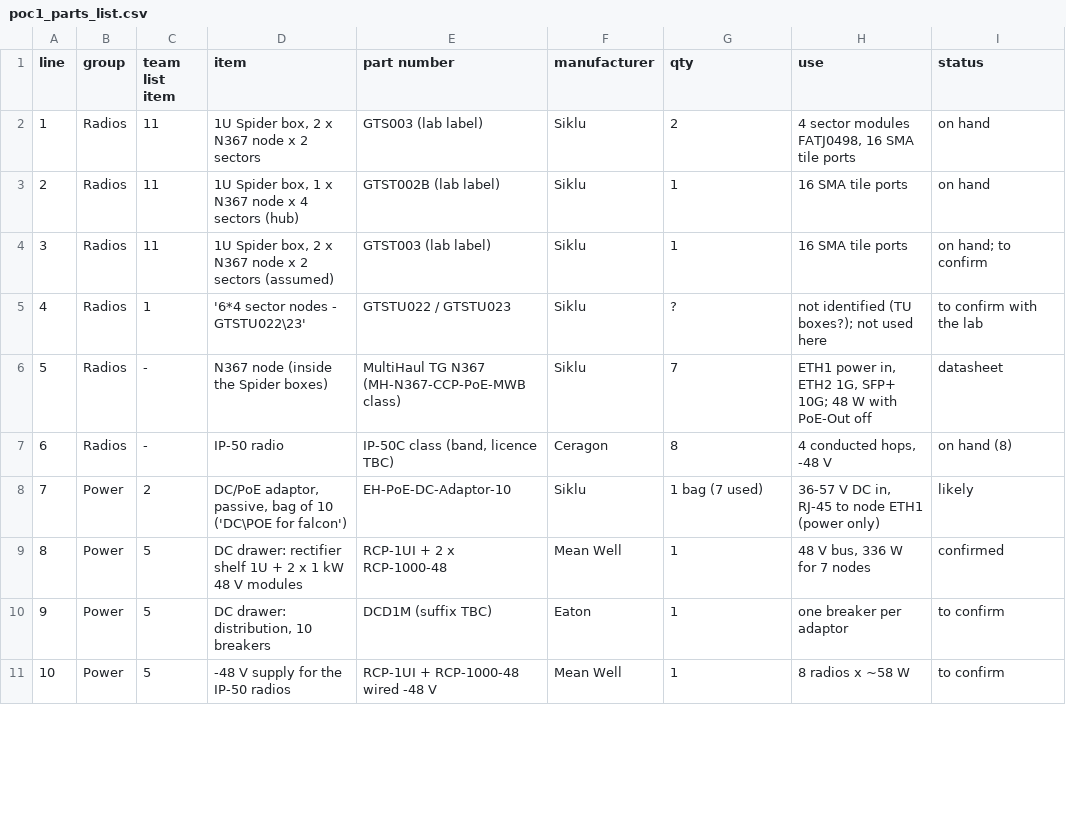
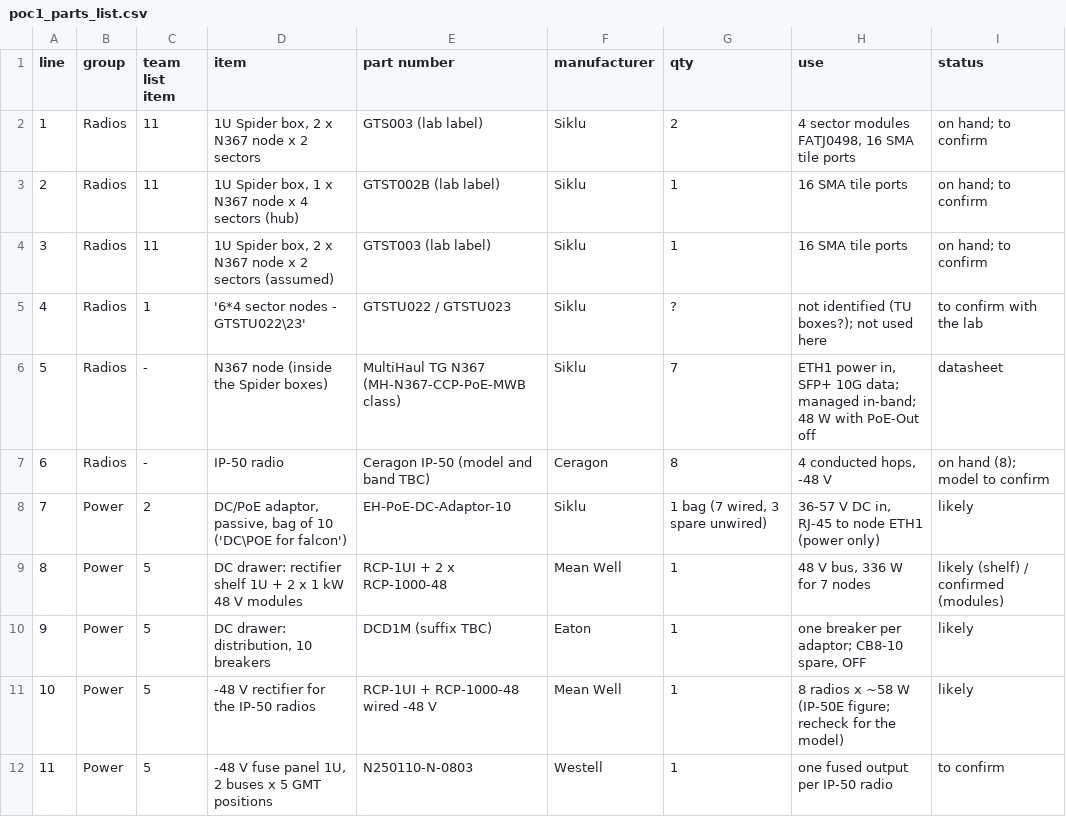
Before and after one commit to efidvir/MARL_code, a CSV file: testbed_design/out/poc1_parts_list.csv, drawn as a sheet; only a part is shown; the diff covers the shown part only; the diff names each change by its address in the sheet, - before the commit and + after, or states it on an @@ line.

```diff
--- a/testbed_design/out/poc1_parts_list.csv
+++ b/testbed_design/out/poc1_parts_list.csv
-I2:I3 (status): on hand
+I2:I3 (status): on hand; to confirm
-H6 (use): …power in, ETH2 1G, SFP+ 10G; 48 W…
+H6 (use): …power in, SFP+ 10G data; managed in-band; 48 W…
-E7 (part number): IP-50C class (band, licence TBC)
+E7 (part number): Ceragon IP-50 (model and band TBC)
-I7 (status): on hand (8)
+I7 (status): on hand (8); model to confirm
-G8 (qty): 1 bag (7 used)
+G8 (qty): 1 bag (7 wired, 3 spare unwired)
-I9 (status): confirmed
+I9 (status): likely (shelf) / confirmed (modules)
-H10 (use): one breaker per adaptor
+H10 (use): one breaker per adaptor; CB8-10 spare, OFF
-I10:I11 (status): to confirm
+I10:I11 (status): likely
-D11 (item): -48 V supply for the IP-50 radios
+D11 (item): -48 V rectifier for the IP-50 radios
-H11 (use): 8 radios x ~58 W
+H11 (use): 8 radios x ~58 W (IP-50E figure; recheck for the model)
+row 12: 11 | Power | 5 | -48 V fuse panel 1U, 2 buses x 5 GMT positions | N250110-N-0803 | Westell | 1 | one fused output per IP-50 radio | to confirm
```
Also changed, not shown: 12 added rows, 51 edited cells and row numbers in column A elsewhere in this file, testbed_design/out/poc1_cable_schedule.csv, testbed_design/out/poc2_cable_schedule.csv, 24 other files.
